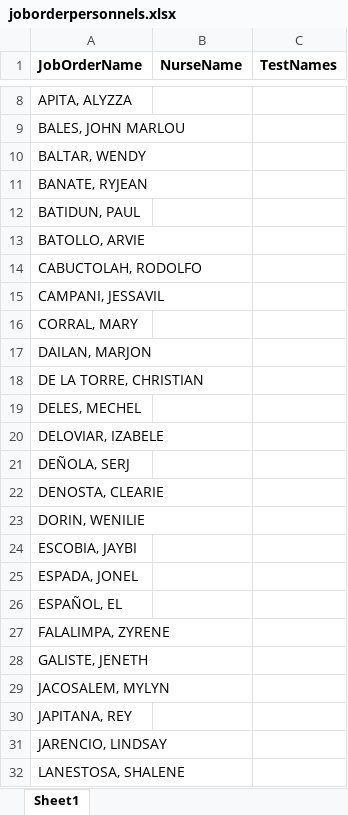
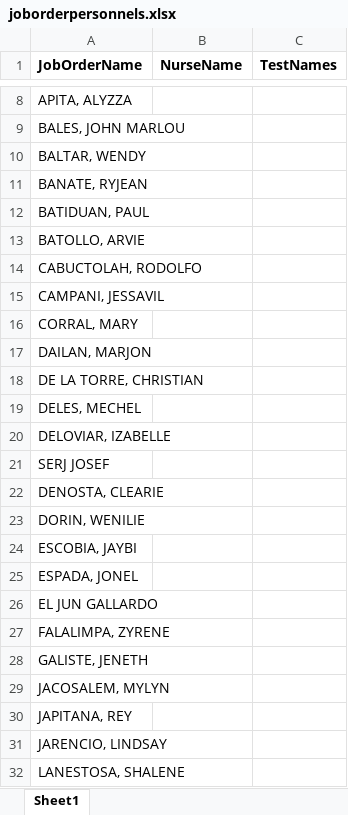
Before and after one commit to josefponte0789-sys/DTR-Automation, an Excel workbook: joborderpersonnels.xlsx, sheet Sheet1, drawn as a sheet; only a part is shown, gaps mark what is left out; values as stored, in another font and other column widths than the file's, no borders; the diff names each change by its address in the sheet, - before the commit and + after, or states it on an @@ line.

```diff
--- a/joborderpersonnels.xlsx (sheet Sheet1)
+++ b/joborderpersonnels.xlsx (sheet Sheet1)
-A12 (JobOrderName): BATIDUN, PAUL
+A12 (JobOrderName): BATIDUAN, PAUL
-A20 (JobOrderName): DELOVIAR, IZABELE
+A20 (JobOrderName): DELOVIAR, IZABELLE
-A21 (JobOrderName): DEÑOLA, SERJ
+A21 (JobOrderName): SERJ JOSEF
-A26 (JobOrderName): ESPAÑOL, EL
+A26 (JobOrderName): EL JUN GALLARDO
```
Also changed, not shown: 4 other files.
